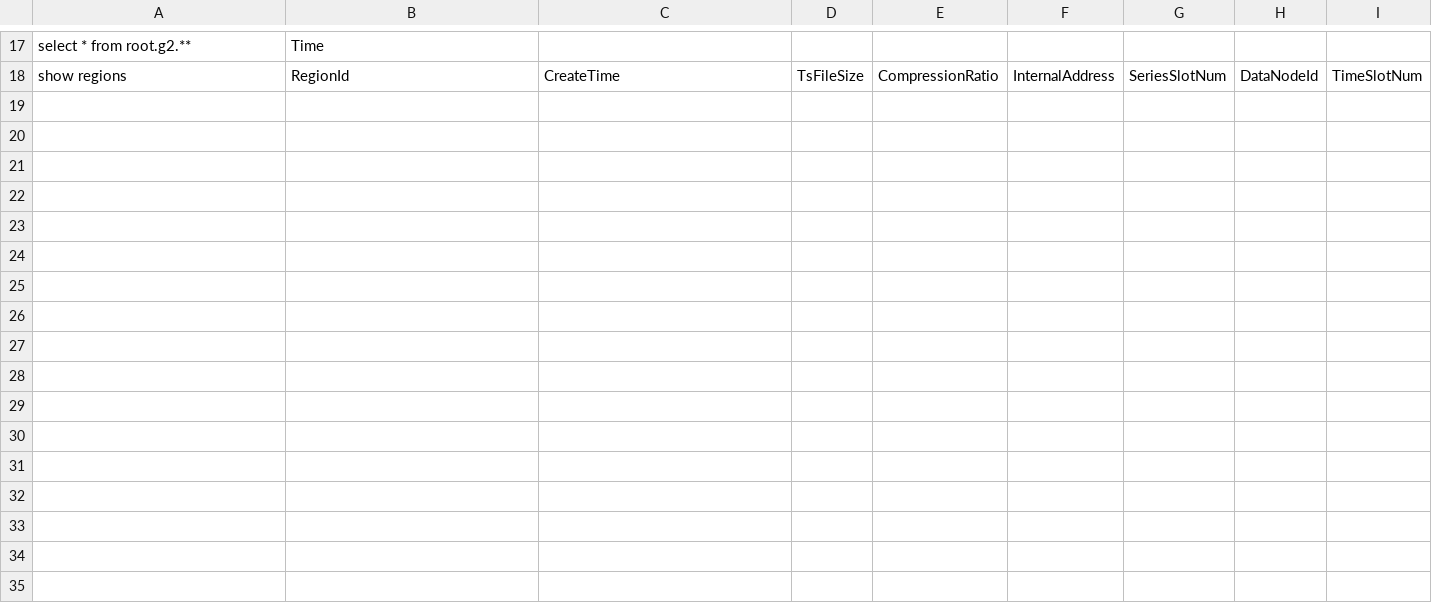
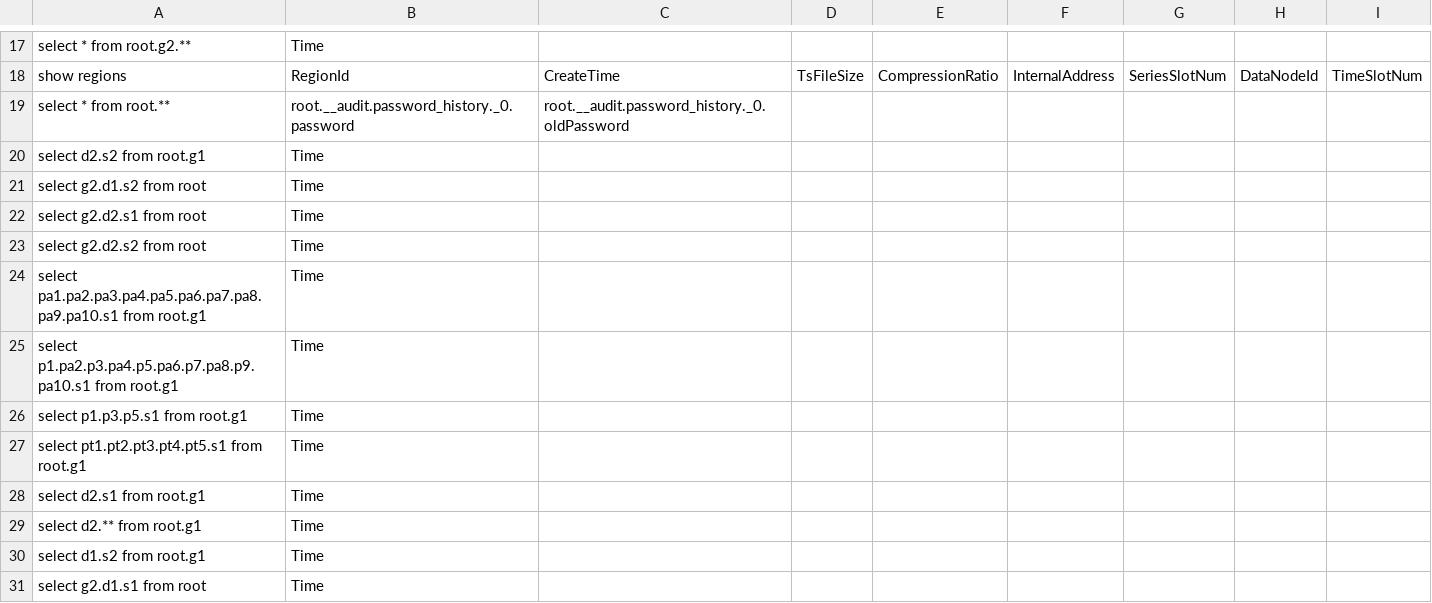
Before and after one commit to thulab/iotdb-sql-testcase, a CSV file: tree/CONFIG/special_query.csv, drawn as a sheet; only a part is shown, gaps mark what is left out.

Commit message:
update rename_timeseries and special_query.csv

```diff
--- a/tree/CONFIG/special_query.csv
+++ b/tree/CONFIG/special_query.csv
@@ -18 +18,14 @@ select * from root.g2.**;Time;
 show regions;RegionId;CreateTime;TsFileSize;CompressionRatio;InternalAddress;SeriesSlotNum;DataNodeId;TimeSlotNum;
+select * from root.**;root.__audit.password_history._0.password;root.__audit.password_history._0.oldPassword;
+select d2.s2 from root.g1;Time;
+select g2.d1.s2 from root;Time;
+select g2.d2.s1 from root;Time;
+select g2.d2.s2 from root;Time;
+select pa1.pa2.pa3.pa4.pa5.pa6.pa7.pa8.pa9.pa10.s1 from root.g1;Time;
+select p1.pa2.p3.pa4.p5.pa6.p7.pa8.p9.pa10.s1 from root.g1;Time;
+select p1.p3.p5.s1 from root.g1;Time;
+select pt1.pt2.pt3.pt4.pt5.s1 from root.g1;Time;
+select d2.s1 from root.g1;Time;
+select d2.** from root.g1;Time;
+select d1.s2 from root.g1;Time;
+select g2.d1.s1 from root;Time;
```
Also changed, not shown: 2 other files.
